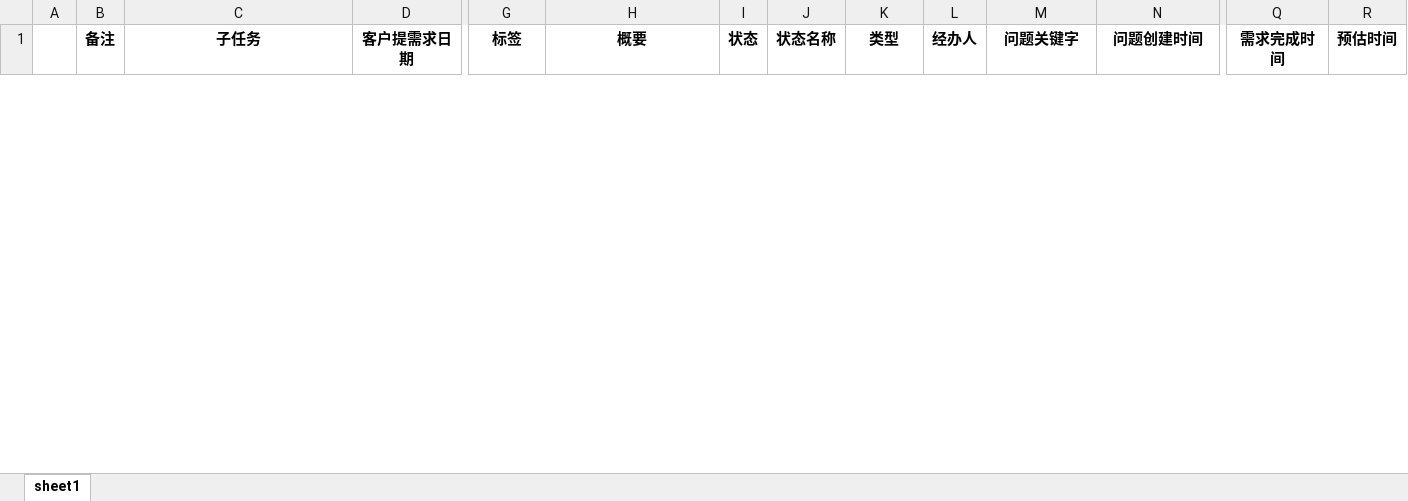
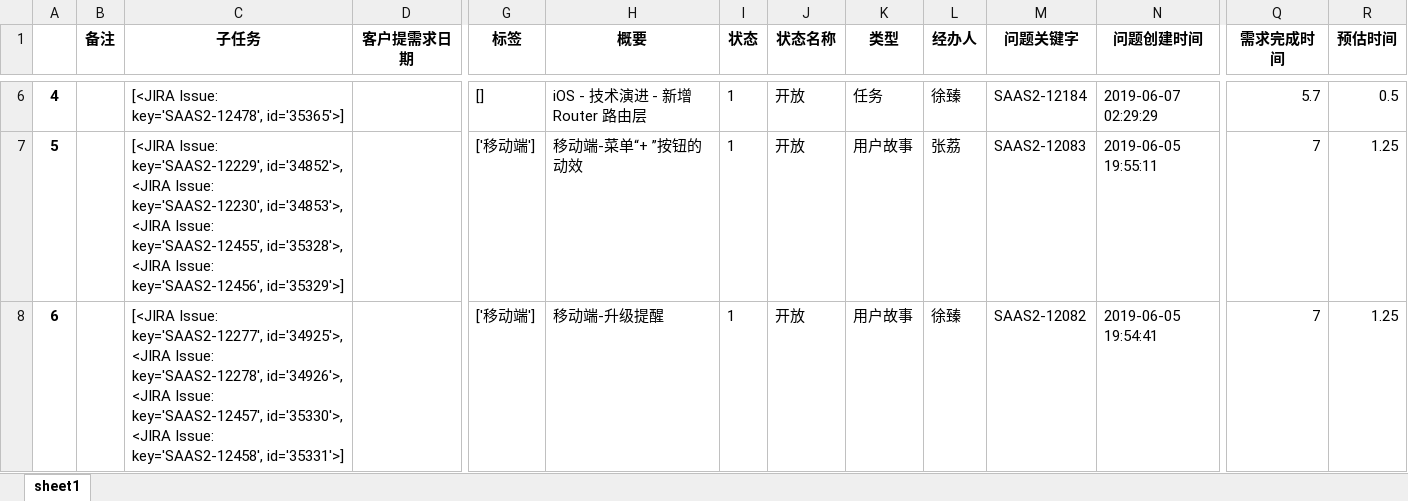
Before and after one commit to yuyang1992/jira, an Excel workbook: 09.xlsx, sheet sheet1, drawn as a sheet; only a part is shown, gaps mark what is left out; values as stored, in another font and other column widths than the file's, no borders; rows hold the shown columns only; the diff covers the shown part only; the diff names each change by its address in the sheet, - before the commit and + after, or states it on an @@ line.

```diff
--- a/09.xlsx (sheet sheet1)
+++ b/09.xlsx (sheet sheet1)
+row 6: 4 |  | [<JIRA Issue: key='SAAS2-12478', id='35365'>] |  | [] | iOS - 技术演进 - 新增 Router 路由层 | 1 | 开放 | 任务 | 徐臻 | SAAS2-12184 | 2019-06-07 02:29:29 | 5.7 | 0.5
+row 7: 5 |  | [<JIRA Issue: key='SAAS2-12229', id='34852'>, <JIRA Issue: key='SAAS2-12230', id='34853'>, <JIRA Issue: key='SAAS2-12455', id='35328'>, <JIRA Issue: key='SAAS2-12456', id='35329'>] |  | ['移动端'] | 移动端-菜单“+ ”按钮的动效 | 1 | 开放 | 用户故事 | 张荔 | SAAS2-12083 | 2019-06-05 19:55:11 | 7 | 1.25
+row 8: 6 |  | [<JIRA Issue: key='SAAS2-12277', id='34925'>, <JIRA Issue: key='SAAS2-12278', id='34926'>, <JIRA Issue: key='SAAS2-12457', id='35330'>, <JIRA Issue: key='SAAS2-12458', id='35331'>] |  | ['移动端'] | 移动端-升级提醒 | 1 | 开放 | 用户故事 | 徐臻 | SAAS2-12082 | 2019-06-05 19:54:41 | 7 | 1.25
```
Also changed, not shown: 6 added rows and 1 removed row elsewhere in this sheet, 5 other files.
